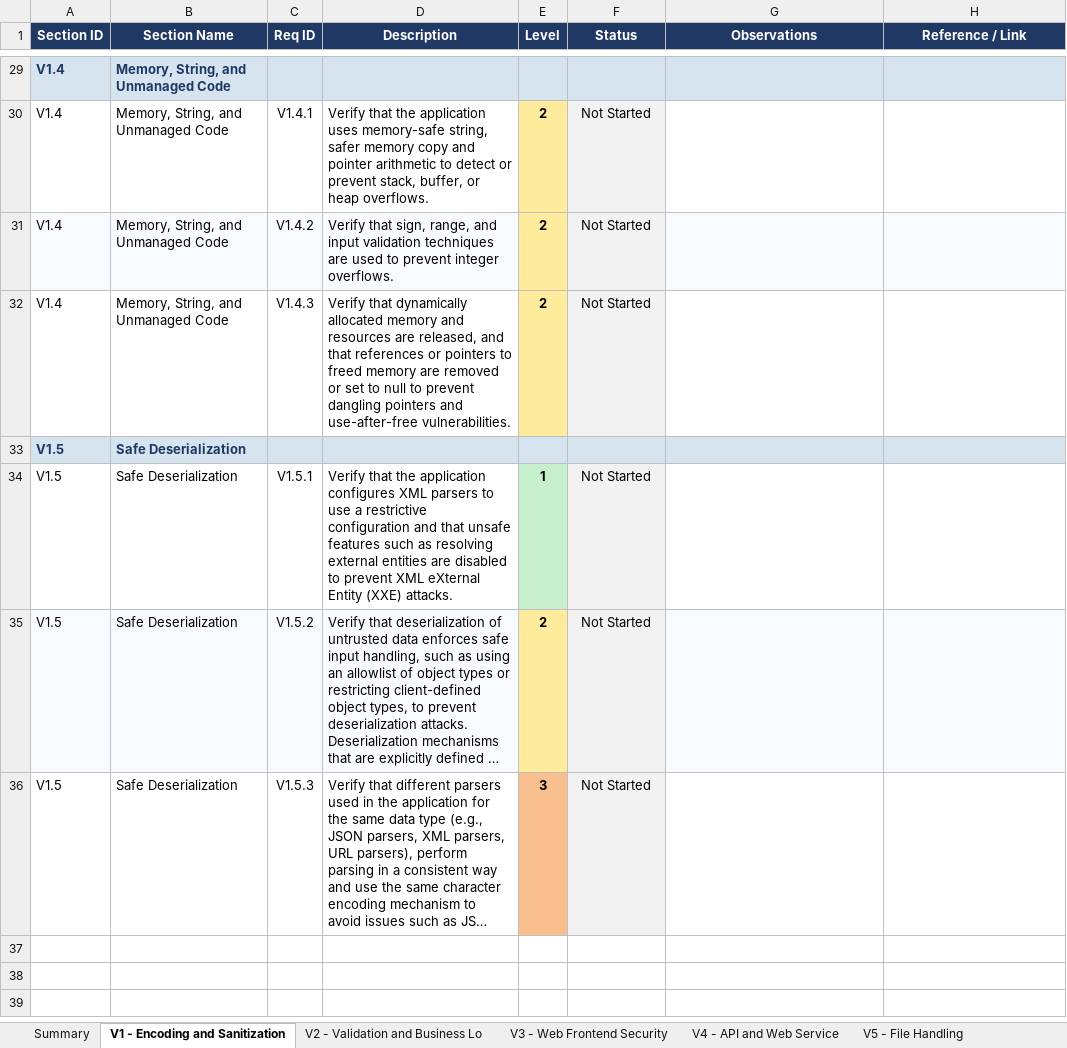
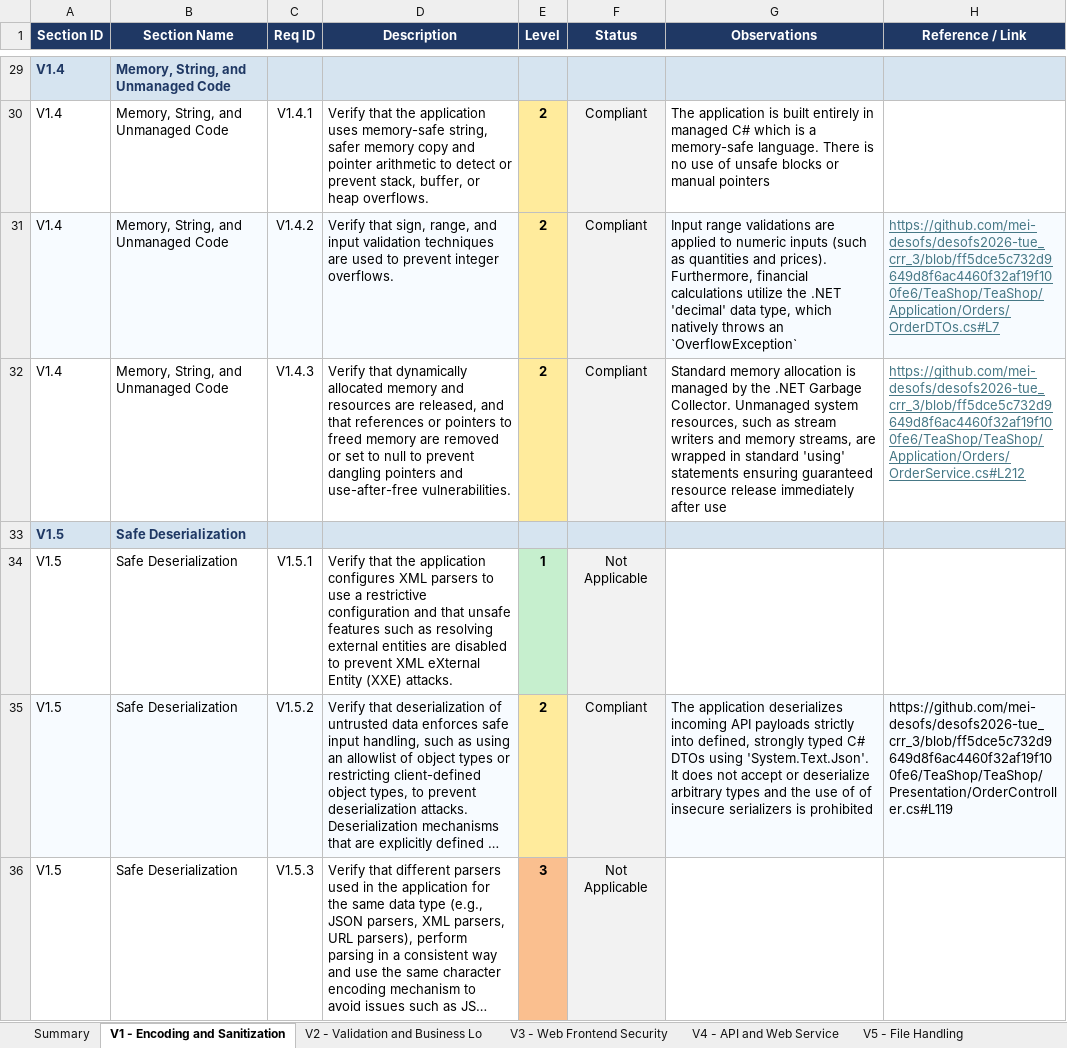
Before and after one commit to mei-desofs/desofs2026-tue_crr_3, an Excel workbook: Deliverables/Sprint_1/ASVS_5.0_Tracker.xlsx, sheet V1 - Encoding and Sanitization, drawn as a sheet; only a part is shown, gaps mark what is left out; long unchanged cells end in …; values as stored, in another font and other column widths than the file's, no borders; conditional formats not drawn; the diff covers the shown part only; the diff names each change by its address in the sheet, - before the commit and + after, or states it on an @@ line.

```diff
--- a/Deliverables/Sprint_1/ASVS_5.0_Tracker.xlsx (sheet V1 - Encoding and Sanitization)
+++ b/Deliverables/Sprint_1/ASVS_5.0_Tracker.xlsx (sheet V1 - Encoding and Sanitization)
-F30:F32 (Status): Not Started
+F30:F32 (Status): Compliant
-G30 (Observations): (empty)
+G30 (Observations): The application is built entirely in managed C# which is a memory-safe language. There is no use of unsafe blocks or manual pointers
-G31 (Observations): (empty)
+G31 (Observations): Input range validations are applied to numeric inputs (such as quantities and prices). Furthermore, financial calculations utilize the .NET 'decimal' data type, which natively throws an `OverflowException`
-H31 (Reference / Link): (empty)
+H31 (Reference / Link): https://github.com/mei-desofs/desofs2026-tue_crr_3/blob/ff5dce5c732d9649d8f6ac4460f32af19f100fe6/TeaShop/TeaShop/Application/Orders/OrderDTOs.cs#L7
-G32 (Observations): (empty)
+G32 (Observations): Standard memory allocation is managed by the .NET Garbage Collector. Unmanaged system resources, such as stream writers and memory streams, are wrapped in standard 'using' statements ensuring guaranteed resource release immediately after use
-H32 (Reference / Link): (empty)
+H32 (Reference / Link): https://github.com/mei-desofs/desofs2026-tue_crr_3/blob/ff5dce5c732d9649d8f6ac4460f32af19f100fe6/TeaShop/TeaShop/Application/Orders/OrderService.cs#L212
-F34 (Status): Not Started
+F34 (Status): Not Applicable
-F35 (Status): Not Started
+F35 (Status): Compliant
-G35 (Observations): (empty)
+G35 (Observations): The application deserializes incoming API payloads strictly into defined, strongly typed C# DTOs using 'System.Text.Json'. It does not accept or deserialize arbitrary types and the use of of insecure serializers is prohibited
-H35 (Reference / Link): (empty)
+H35 (Reference / Link): https://github.com/mei-desofs/desofs2026-tue_crr_3/blob/ff5dce5c732d9649d8f6ac4460f32af19f100fe6/TeaShop/TeaShop/Presentation/OrderController.cs#L119
-F36 (Status): Not Started
+F36 (Status): Not Applicable
```
Also changed, not shown: 38 edited cells elsewhere in this sheet, sheet V2 - Validation and Business Lo, sheet Summary, charts or pictures, 23 other files.
